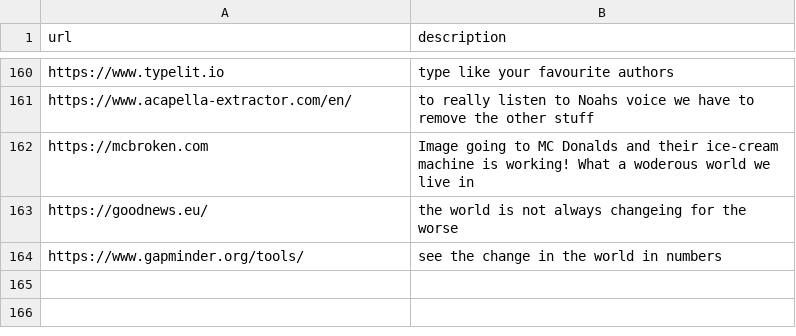
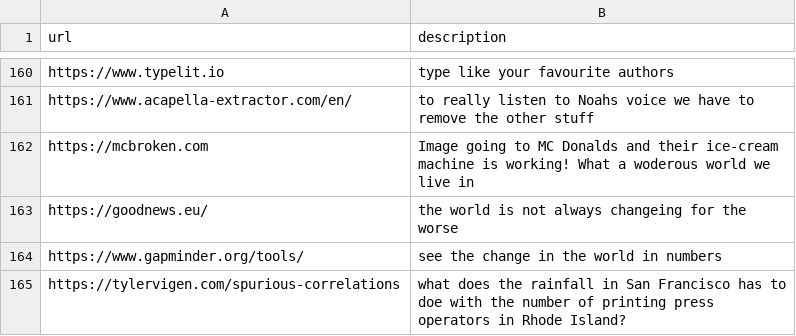
Before and after one commit to jerebub/interesting_web_pages_brochure, a CSV file: websites.csv, drawn as a sheet; only a part is shown, gaps mark what is left out.

Commit message:
added website

```diff
--- a/websites.csv
+++ b/websites.csv
@@ -164 +164,2 @@ https://goodnews.eu/,the world is not always changeing for the worse
 https://www.gapminder.org/tools/,see the change in the world in numbers
+https://tylervigen.com/spurious-correlations,what does the rainfall in San Francisco has to doe with the number of printing press operators in Rhode Island?
```
